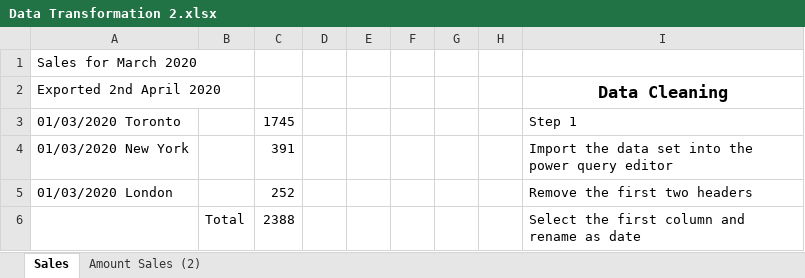
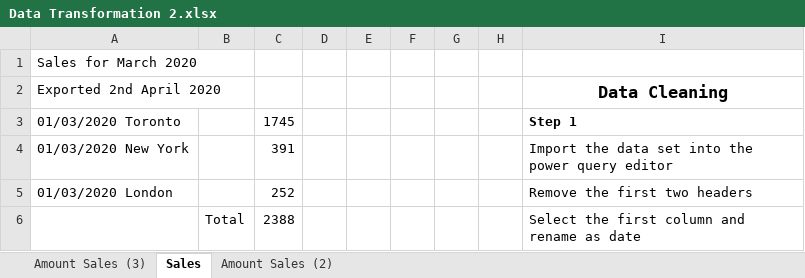
Before and after one commit to Belovedtheanalyst/The-Analyst-Hub-Health-datasets-, an Excel workbook: Data Transformation 2.xlsx, sheet Sales, drawn as a sheet; only a part is shown; values as stored, in another font and other column widths than the file's, no borders; the diff names each change by its address in the sheet, - before the commit and + after, or states it on an @@ line.

```diff
--- a/Data Transformation 2.xlsx (sheet Sales)
+++ b/Data Transformation 2.xlsx (sheet Sales)
+sheet tab: Amount Sales (3)
-I3 bold: off
+I3 bold: on
```
Also changed, not shown: sheet Amount Sales (2).
